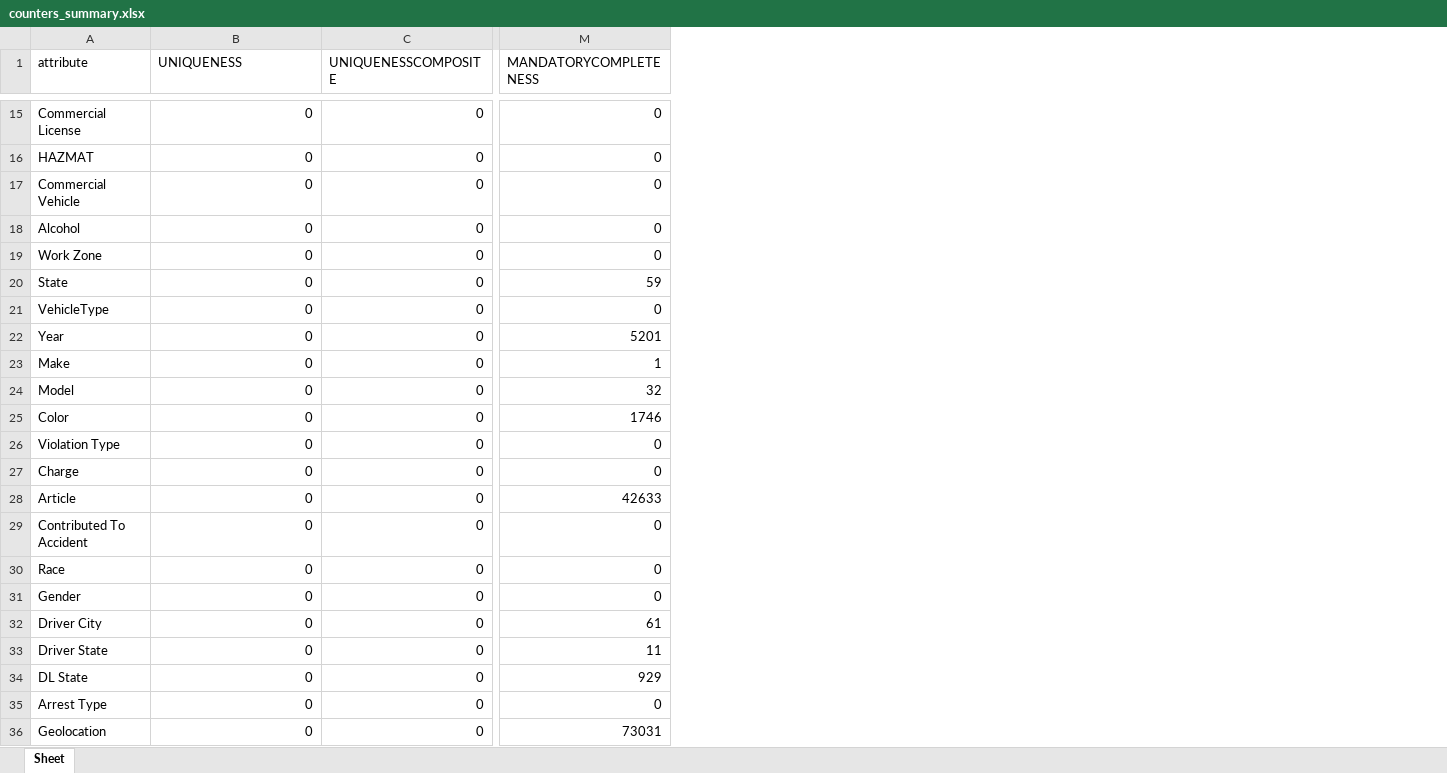
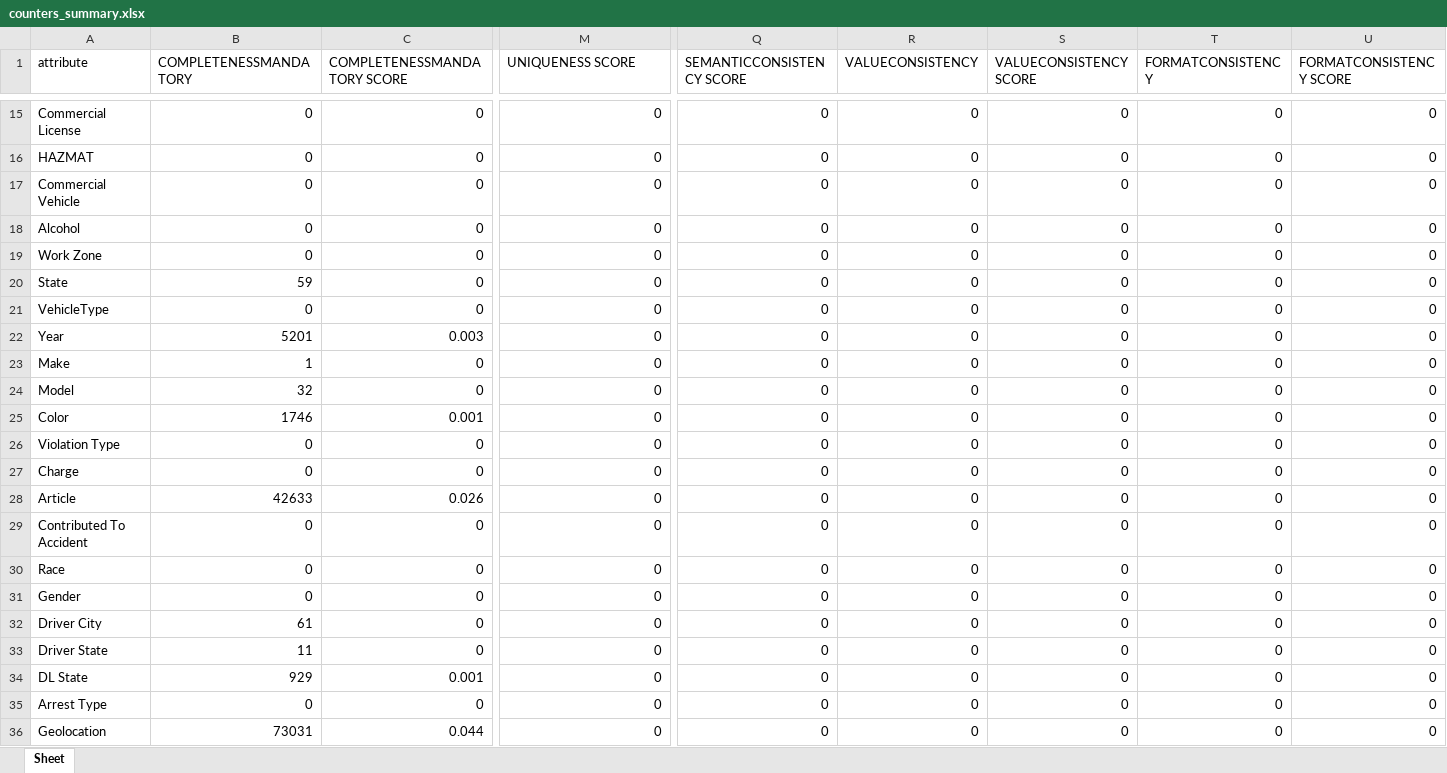
Before and after one commit to garfield69au/pyLang, an Excel workbook: examples/USA OGD/traffic_violations/counters_summary.xlsx, sheet Sheet, drawn as a sheet; only a part is shown, gaps mark what is left out; values as stored, in another font and other column widths than the file's, no borders; the diff covers the shown part only; the diff names each change by its address in the sheet, - before the commit and + after, or states it on an @@ line.

```diff
--- a/examples/USA OGD/traffic_violations/counters_summary.xlsx (sheet Sheet)
+++ b/examples/USA OGD/traffic_violations/counters_summary.xlsx (sheet Sheet)
+column Q (SEMANTICCONSISTENCY SCORE), rows 15-36: all 0
+column R (VALUECONSISTENCY), rows 15-36: all 0
+column S (VALUECONSISTENCY SCORE), rows 15-36: all 0
+column T (FORMATCONSISTENCY), rows 15-36: all 0
+column U (FORMATCONSISTENCY SCORE), rows 15-36: all 0
-B1: UNIQUENESS
+B1: COMPLETENESSMANDATORY
-C1: UNIQUENESSCOMPOSITE
+C1: COMPLETENESSMANDATORY SCORE
-M1: MANDATORYCOMPLETENESS
+M1: UNIQUENESS SCORE
-B20 (COMPLETENESSMANDATORY): 0
+B20 (COMPLETENESSMANDATORY): 59
-M20 (UNIQUENESS SCORE): 59
+M20 (UNIQUENESS SCORE): 0
-B22 (COMPLETENESSMANDATORY): 0
+B22 (COMPLETENESSMANDATORY): 5201
-C22 (COMPLETENESSMANDATORY SCORE): 0
+C22 (COMPLETENESSMANDATORY SCORE): 0.003
-M22 (UNIQUENESS SCORE): 5201
+M22 (UNIQUENESS SCORE): 0
-B23 (COMPLETENESSMANDATORY): 0
+B23 (COMPLETENESSMANDATORY): 1
-M23 (UNIQUENESS SCORE): 1
+M23 (UNIQUENESS SCORE): 0
-B24 (COMPLETENESSMANDATORY): 0
+B24 (COMPLETENESSMANDATORY): 32
-M24 (UNIQUENESS SCORE): 32
+M24 (UNIQUENESS SCORE): 0
-B25 (COMPLETENESSMANDATORY): 0
+B25 (COMPLETENESSMANDATORY): 1746
-C25 (COMPLETENESSMANDATORY SCORE): 0
+C25 (COMPLETENESSMANDATORY SCORE): 0.001
-M25 (UNIQUENESS SCORE): 1746
+M25 (UNIQUENESS SCORE): 0
-B28 (COMPLETENESSMANDATORY): 0
+B28 (COMPLETENESSMANDATORY): 42633
-C28 (COMPLETENESSMANDATORY SCORE): 0
+C28 (COMPLETENESSMANDATORY SCORE): 0.026
-M28 (UNIQUENESS SCORE): 42633
+M28 (UNIQUENESS SCORE): 0
-B32 (COMPLETENESSMANDATORY): 0
+B32 (COMPLETENESSMANDATORY): 61
-M32 (UNIQUENESS SCORE): 61
+M32 (UNIQUENESS SCORE): 0
-B33 (COMPLETENESSMANDATORY): 0
+B33 (COMPLETENESSMANDATORY): 11
-M33 (UNIQUENESS SCORE): 11
+M33 (UNIQUENESS SCORE): 0
-B34 (COMPLETENESSMANDATORY): 0
+B34 (COMPLETENESSMANDATORY): 929
-C34 (COMPLETENESSMANDATORY SCORE): 0
+C34 (COMPLETENESSMANDATORY SCORE): 0.001
-M34 (UNIQUENESS SCORE): 929
+M34 (UNIQUENESS SCORE): 0
-B36 (COMPLETENESSMANDATORY): 0
+B36 (COMPLETENESSMANDATORY): 73031
-C36 (COMPLETENESSMANDATORY SCORE): 0
+C36 (COMPLETENESSMANDATORY SCORE): 0.044
-M36 (UNIQUENESS SCORE): 73031
+M36 (UNIQUENESS SCORE): 0
```
Also changed, not shown: 22 edited cells elsewhere in this sheet, examples/Australia OGD/coloured labour/counters.xlsx, examples/UK OGD/Statistics_On_Alcohol/counters.xlsx, 53 other files.
